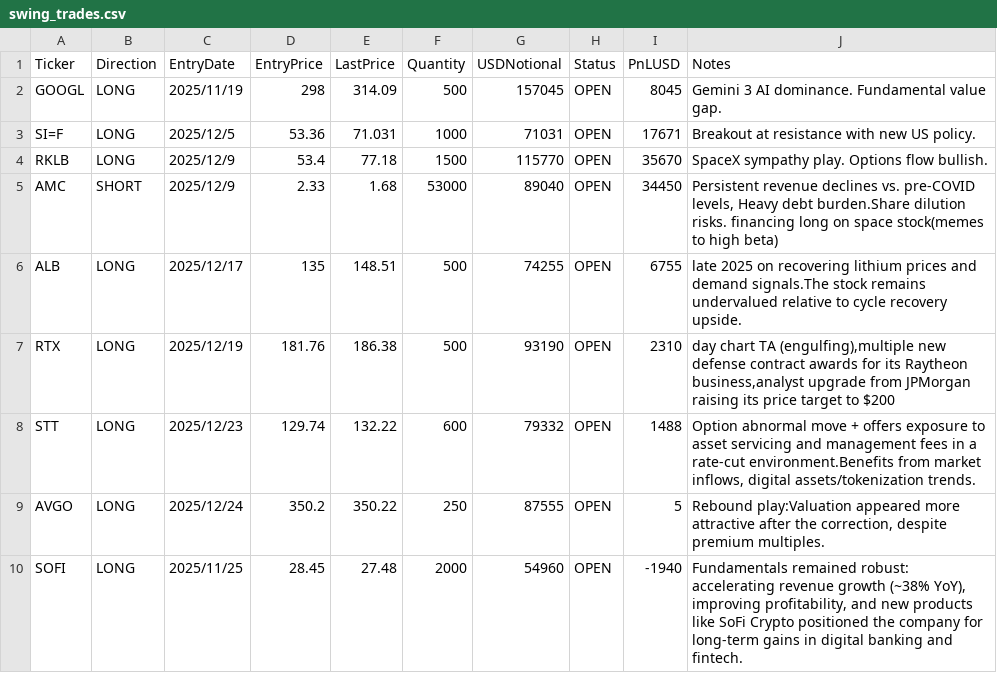
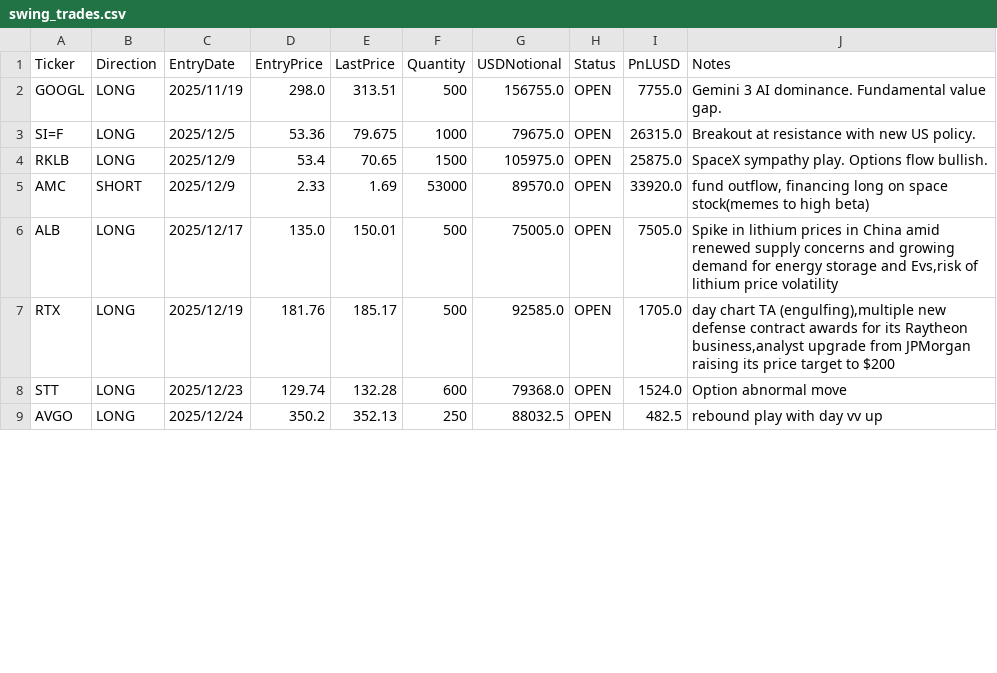
Before and after one commit to ParisTrader/paristrader-terminal, a CSV file: Trade/swing_trades.csv, drawn as a sheet; only a part is shown; the diff covers the shown part only.

Commit message:
Auto-update Trade Dashboard & Prices

```diff
--- a/Trade/swing_trades.csv
+++ b/Trade/swing_trades.csv
@@ -1,12 +1,11 @@
 Ticker,Direction,EntryDate,EntryPrice,LastPrice,Quantity,USDNotional,Status,PnLUSD,Notes
-GOOGL,LONG,2025/11/19,298,314.09,500,157045,OPEN,8045,Gemini 3 AI dominance. Fundamental value gap.
-SI=F,LONG,2025/12/5,53.36,71.031,1000,71031,OPEN,17671,Breakout at resistance with new US policy.
-RKLB,LONG,2025/12/9,53.4,77.18,1500,115770,OPEN,35670,SpaceX sympathy play. Options flow bullish.
-AMC,SHORT,2025/12/9,2.33,1.68,53000,89040,OPEN,34450,"Persistent revenue declines vs. pre-COVID levels, Heavy debt burden.Share dilution risks. financing long on space stock(memes to high beta)"
-ALB,LONG,2025/12/17,135,148.51,500,74255,OPEN,6755,late 2025 on recovering lithium prices and demand signals.The stock remains undervalued relative to cycle recovery upside.
-RTX,LONG,2025/12/19,181.76,186.38,500,93190,OPEN,2310,"day chart TA (engulfing),multiple new defense contract awards for its Raytheon business,analyst upgrade from JPMorgan raising its price target to $200
-"
-STT,LONG,2025/12/23,129.74,132.22,600,79332,OPEN,1488,"Option abnormal move + offers exposure to asset servicing and management fees in a rate-cut environment.Benefits from market inflows, digital assets/tokenization trends."
-AVGO,LONG,2025/12/24,350.2,350.22,250,87555,OPEN,5,"Rebound play:Valuation appeared more attractive after the correction, despite premium multiples.
-"
-SOFI,LONG,2025/11/25,28.45,27.48,2000,54960,OPEN,-1940,"Fundamentals remained robust: accelerating revenue growth (~38% YoY), improving profitability, and new products like SoFi Crypto positioned the company for long-term gains in digital banking and fintech."
+GOOGL,LONG,2025/11/19,298.0,313.51,500,156755.0,OPEN,7755.0,Gemini 3 AI dominance. Fundamental value gap.
+SI=F,LONG,2025/12/5,53.36,79.675,1000,79675.0,OPEN,26315.0,Breakout at resistance with new US policy.
+RKLB,LONG,2025/12/9,53.4,70.65,1500,105975.0,OPEN,25875.0,SpaceX sympathy play. Options flow bullish.
+AMC,SHORT,2025/12/9,2.33,1.69,53000,89570.0,OPEN,33920.0,"fund outflow, financing long on space stock(memes to high beta)"
+ALB,LONG,2025/12/17,135.0,150.01,500,75005.0,OPEN,7505.0,"Spike in lithium prices in China amid renewed supply concerns and growing demand for energy storage and Evs,risk of lithium price volatility
+"
+RTX,LONG,2025/12/19,181.76,185.17,500,92585.0,OPEN,1705.0,"day chart TA (engulfing),multiple new defense contract awards for its Raytheon business,analyst upgrade from JPMorgan raising its price target to $200
+"
+STT,LONG,2025/12/23,129.74,132.28,600,79368.0,OPEN,1524.0,Option abnormal move
+AVGO,LONG,2025/12/24,350.2,352.13,250,88032.5,OPEN,482.5,rebound play with day vv up
```
Also changed, not shown: 13 edited cells elsewhere in this file, 1 other file.
